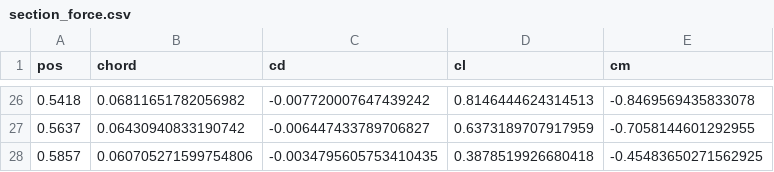
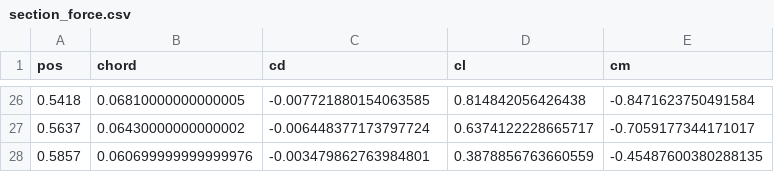
Before and after one commit to SaTa999/pyPanair, a CSV file: examples/tutorial2/section_force.csv, drawn as a sheet; only a part is shown, gaps mark what is left out; the diff covers the shown part only.

Commit message:
Fix tutorial 2

```diff
--- a/examples/tutorial2/section_force.csv
+++ b/examples/tutorial2/section_force.csv
@@ -26,3 +26,3 @@ pos,chord,cd,cl,cm
-0.5418,0.06811651782056982,-0.007720007647439242,0.8146444624314513,-0.8469569435833078
-0.5637,0.06430940833190742,-0.006447433789706827,0.6373189707917959,-0.7058144601292955
-0.5857,0.060705271599754806,-0.0034795605753410435,0.3878519926680418,-0.45483650271562925
+0.5418,0.06810000000000005,-0.007721880154063585,0.814842056426438,-0.8471623750491584
+0.5637,0.06430000000000002,-0.006448377173797724,0.6374122228665717,-0.7059177344171017
+0.5857,0.060699999999999976,-0.003479862763984801,0.3878856763660559,-0.45487600380288135
```
Also changed, not shown: 96 edited cells elsewhere in this file, 3 other files.
